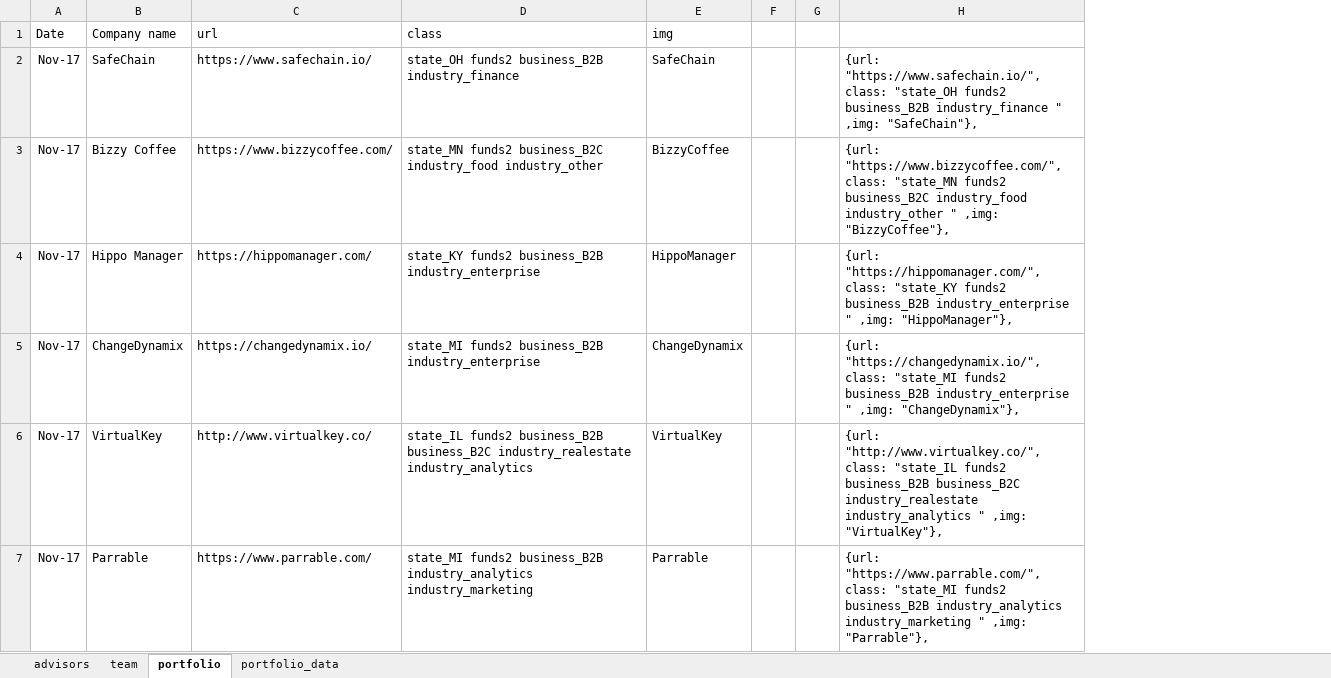
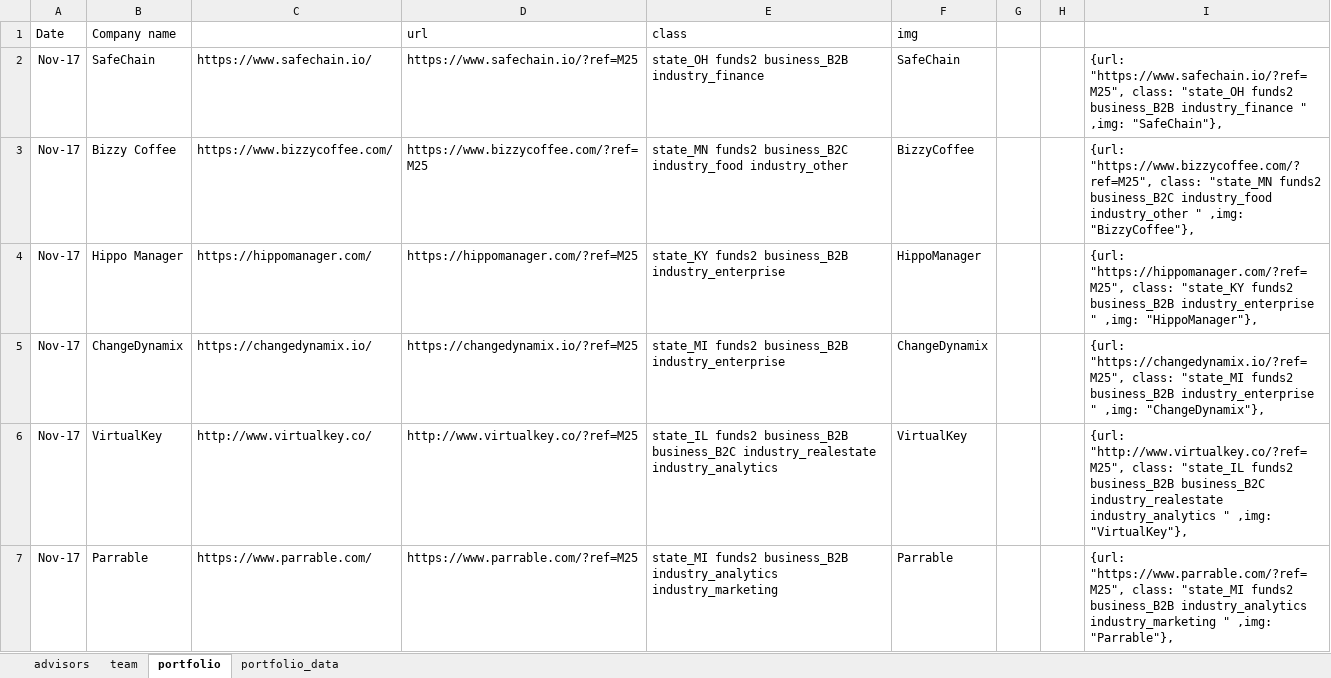
Before and after one commit to itsabhinaya/itsabhinaya.github.io, an Excel workbook: m25/other/team_details.xlsm, sheet portfolio, drawn as a sheet; only a part is shown; values as stored, in another font and other column widths than the file's, no borders; removed rows and columns are numbered as before the commit, all else as after; the diff names each change by its address in the sheet, - before the commit and + after, or states it on an @@ line.

```diff
--- a/m25/other/team_details.xlsm (sheet portfolio)
+++ b/m25/other/team_details.xlsm (sheet portfolio)
+column D (url), rows 2-7: https://www.safechain.io/?ref=M25 | https://www.bizzycoffee.com/?ref=M25 | https://hippomanager.com/?ref=M25 | https://changedynamix.io/?ref=M25 | http://www.virtualkey.co/?ref=M25 | https://www.parrable.com/?ref=M25
-column H, rows 2-7: {url: "https://www.safechain.io/", class: "state_OH funds2 business_B2B industry_finance " ,img: "SafeChain"}, | {url: "https://www.bizzycoffee.com/", class: "state_MN funds2 business_B2C industry_food industry_other " ,img: "BizzyCoffee"}, | {url: "https://hippomanager.com/", class: "state_KY funds2 business_B2B industry_enterprise " ,img: "HippoManager"}, | {url: "https://changedynamix.io/", class: "state_MI funds2 business_B2B industry_enterprise " ,img: "ChangeDynamix"}, | {url: "http://www.virtualkey.co/", class: "state_IL funds2 business_B2B business_B2C industry_realestate industry_analytics " ,img: "VirtualKey"}, | {url: "https://www.parrable.com/", class: "state_MI funds2 business_B2B industry_analytics industry_marketing " ,img: "Parrable"},
+column I, rows 2-7: {url: "https://www.safechain.io/?ref=M25", class: "state_OH funds2 business_B2B industry_finance " ,img: "SafeChain"}, | {url: "https://www.bizzycoffee.com/?ref=M25", class: "state_MN funds2 business_B2C industry_food industry_other " ,img: "BizzyCoffee"}, | {url: "https://hippomanager.com/?ref=M25", class: "state_KY funds2 business_B2B industry_enterprise " ,img: "HippoManager"}, | {url: "https://changedynamix.io/?ref=M25", class: "state_MI funds2 business_B2B industry_enterprise " ,img: "ChangeDynamix"}, | {url: "http://www.virtualkey.co/?ref=M25", class: "state_IL funds2 business_B2B business_B2C industry_realestate industry_analytics " ,img: "VirtualKey"}, | {url: "https://www.parrable.com/?ref=M25", class: "state_MI funds2 business_B2B industry_analytics industry_marketing " ,img: "Parrable"},
-C1: url
+C1: (empty)
```
Also changed, not shown: m25/other/team_details.xlsx, 9 other files.
